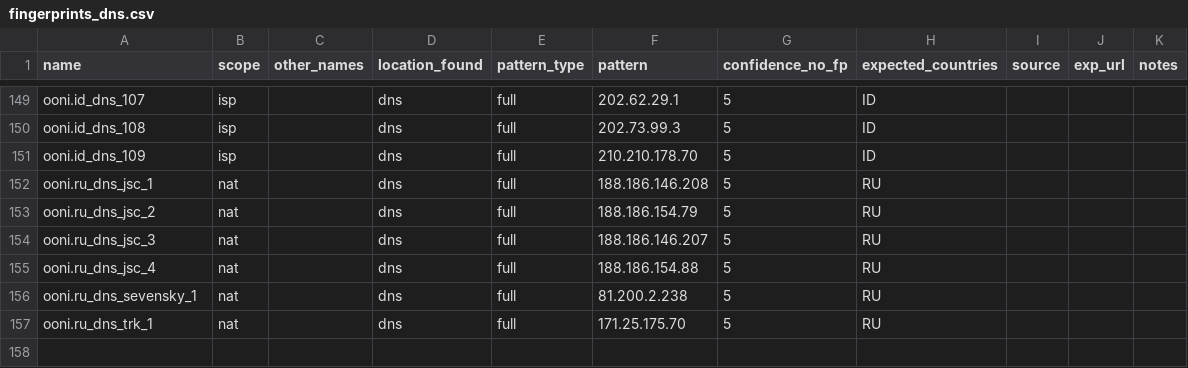
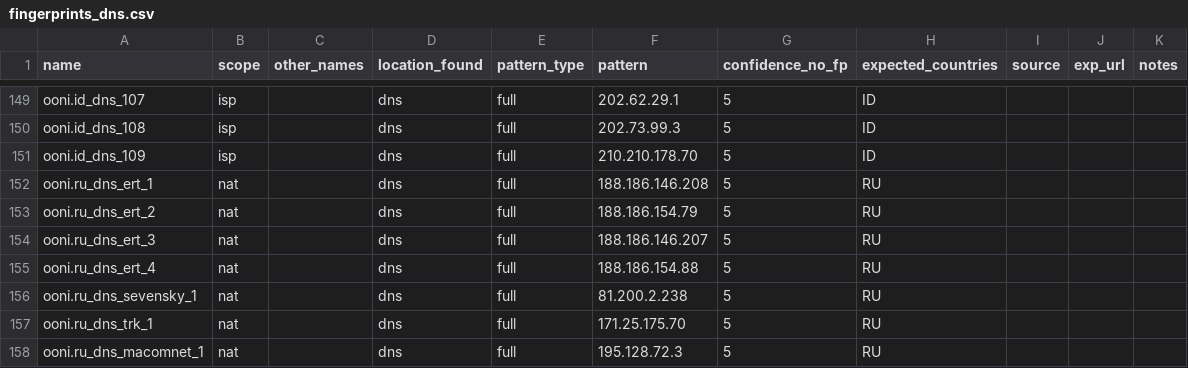
Before and after one commit to ooni/blocking-fingerprints, a CSV file: fingerprints_dns.csv, drawn as a sheet; only a part is shown, gaps mark what is left out.

Commit message:
Update fingerprints_dns.csv

```diff
--- a/fingerprints_dns.csv
+++ b/fingerprints_dns.csv
@@ -151,7 +151,8 @@ ooni.id_dns_108,isp,,dns,full,202.73.99.3,5,ID,,,
 ooni.id_dns_109,isp,,dns,full,210.210.178.70,5,ID,,,
-ooni.ru_dns_jsc_1,nat,,dns,full,188.186.146.208,5,RU,,,
-ooni.ru_dns_jsc_2,nat,,dns,full,188.186.154.79,5,RU,,,
-ooni.ru_dns_jsc_3,nat,,dns,full,188.186.146.207,5,RU,,,
-ooni.ru_dns_jsc_4,nat,,dns,full,188.186.154.88,5,RU,,,
+ooni.ru_dns_ert_1,nat,,dns,full,188.186.146.208,5,RU,,,
+ooni.ru_dns_ert_2,nat,,dns,full,188.186.154.79,5,RU,,,
+ooni.ru_dns_ert_3,nat,,dns,full,188.186.146.207,5,RU,,,
+ooni.ru_dns_ert_4,nat,,dns,full,188.186.154.88,5,RU,,,
 ooni.ru_dns_sevensky_1,nat,,dns,full,81.200.2.238,5,RU,,,
 ooni.ru_dns_trk_1,nat,,dns,full,171.25.175.70,5,RU,,,
+ooni.ru_dns_macomnet_1,nat,,dns,full,195.128.72.3,5,RU,,,
```
